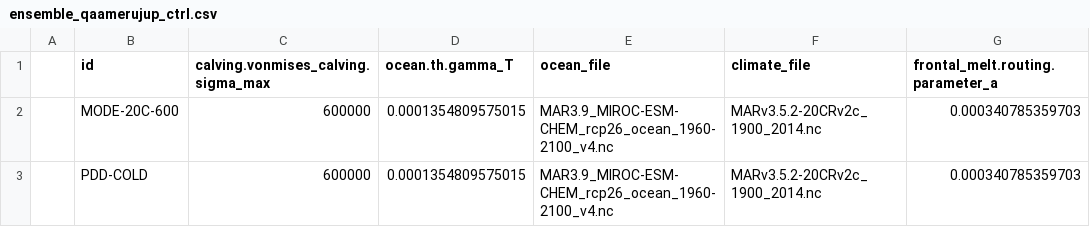
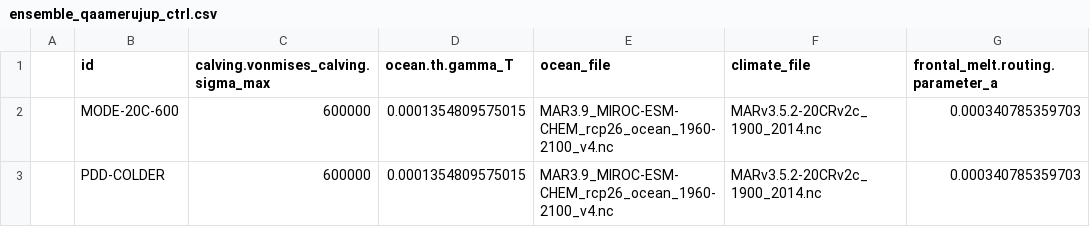
Before and after one commit to pism/pism-ragis, a CSV file: uq/ensemble_qaamerujup_ctrl.csv, drawn as a sheet; only a part is shown; the diff names each change by its address in the sheet, - before the commit and + after, or states it on an @@ line.

Commit message:
Renamed simulation.

```diff
--- a/uq/ensemble_qaamerujup_ctrl.csv
+++ b/uq/ensemble_qaamerujup_ctrl.csv
-B3 (id): PDD-COLD
+B3 (id): PDD-COLDER
```
